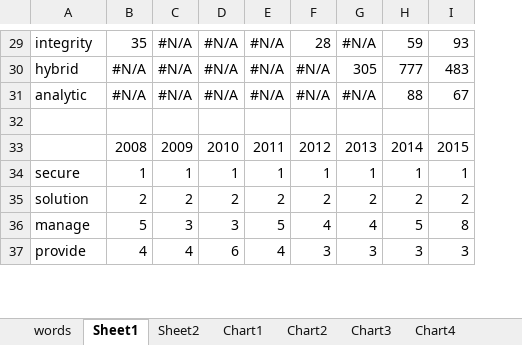
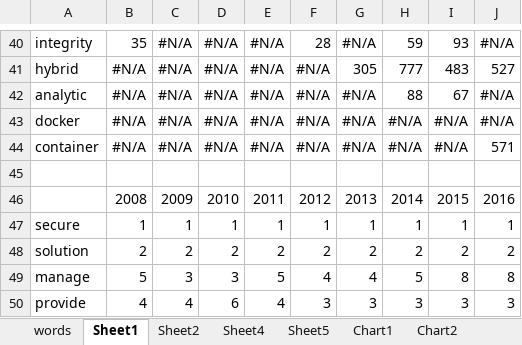
Before and after one commit to topclouds/rsaconf, an Excel workbook: rsa_word_lists.xlsx, sheet Sheet1, drawn as a sheet; only a part is shown, gaps mark what is left out; values as stored, in another font and other column widths than the file's, no borders; the diff covers the shown part only; the diff names each change by its address in the sheet, - before the commit and + after, or states it on an @@ line.

```diff
--- a/rsa_word_lists.xlsx (sheet Sheet1)
+++ b/rsa_word_lists.xlsx (sheet Sheet1)
+sheet tab: Sheet4
+sheet tab: Sheet5
+column J, rows 40-42: #N/A | 527 | #N/A; rows 46-50: 2016 | 1 | 2 | 8 | 3
+row 43: docker | #N/A | #N/A | #N/A | #N/A | #N/A | #N/A | #N/A | #N/A | #N/A
+row 44: container | #N/A | #N/A | #N/A | #N/A | #N/A | #N/A | #N/A | #N/A | 571
```
Also changed, not shown: 11 added rows, 1 moved row and 10 edited cells elsewhere in this sheet, sheet words, sheet Sheet2, other sheet tabs, formulas that keep their value, charts or pictures, 5 other files.
